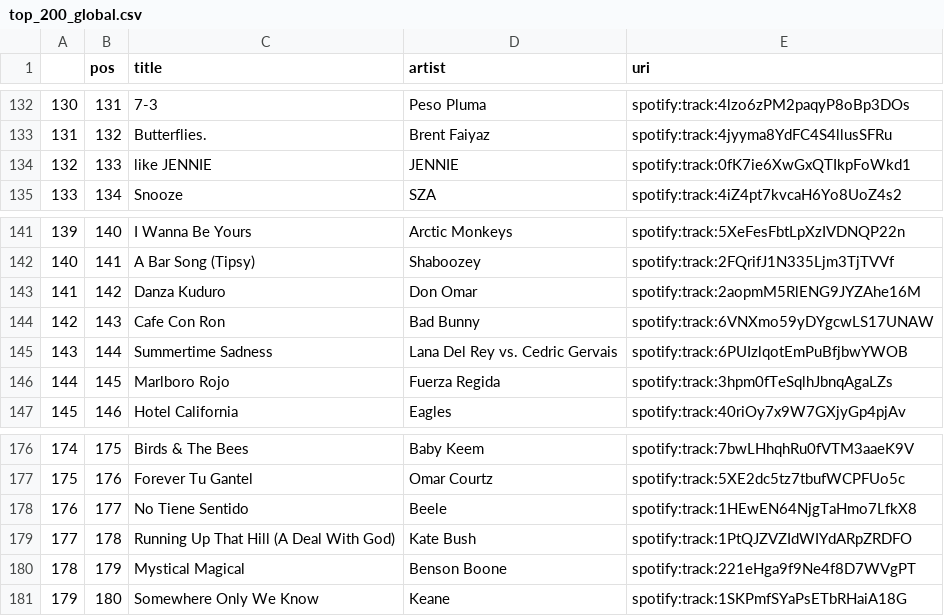
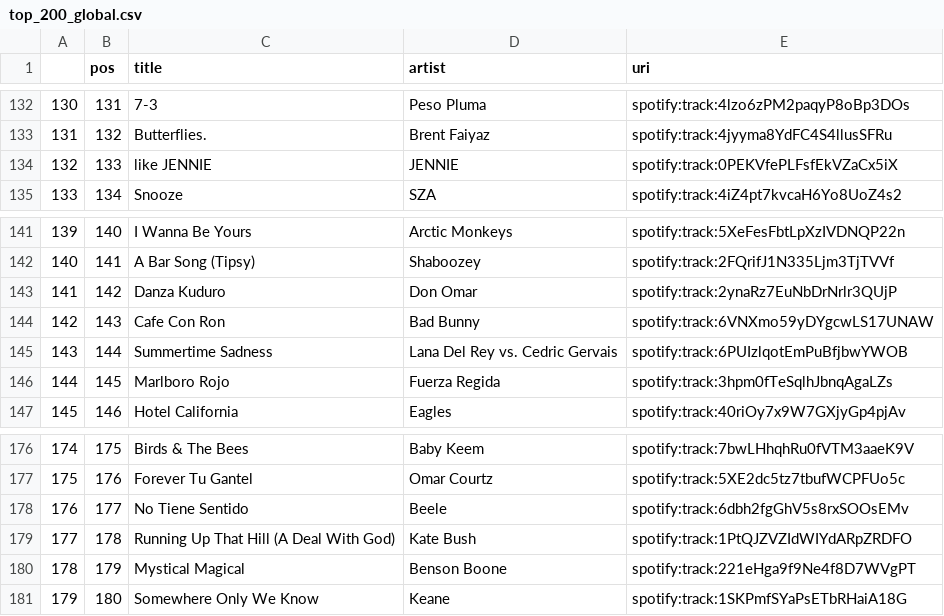
Before and after one commit to kurczakooo/top-playlists-maker, a CSV file: src/data/top_200_global.csv, drawn as a sheet; only a part is shown, gaps mark what is left out; the diff covers the shown part only.

```diff
--- a/src/data/top_200_global.csv
+++ b/src/data/top_200_global.csv
@@ -133,3 +133,3 @@
 131,132,Butterflies.,Brent Faiyaz,spotify:track:4jyyma8YdFC4S4llusSFRu
-132,133,like JENNIE,JENNIE,spotify:track:0fK7ie6XwGxQTIkpFoWkd1
+132,133,like JENNIE,JENNIE,spotify:track:0PEKVfePLFsfEkVZaCx5iX
 133,134,Snooze,SZA,spotify:track:4iZ4pt7kvcaH6Yo8UoZ4s2
@@ -142,3 +142,3 @@
 140,141,A Bar Song (Tipsy),Shaboozey,spotify:track:2FQrifJ1N335Ljm3TjTVVf
-141,142,Danza Kuduro,Don Omar,spotify:track:2aopmM5RlENG9JYZAhe16M
+141,142,Danza Kuduro,Don Omar,spotify:track:2ynaRz7EuNbDrNrlr3QUjP
 142,143,Cafe Con Ron,Bad Bunny,spotify:track:6VNXmo59yDYgcwLS17UNAW
@@ -177,3 +177,3 @@
 175,176,Forever Tu Gantel,Omar Courtz,spotify:track:5XE2dc5tz7tbufWCPFUo5c
-176,177,No Tiene Sentido,Beele,spotify:track:1HEwEN64NjgTaHmo7LfkX8
+176,177,No Tiene Sentido,Beele,spotify:track:6dbh2fgGhV5s8rxSOOsEMv
 177,178,Running Up That Hill (A Deal With God),Kate Bush,spotify:track:1PtQJZVZIdWIYdARpZRDFO
```
Also changed, not shown: 5 edited cells elsewhere in this file, src/data/follower_count.csv, 9 other files.
